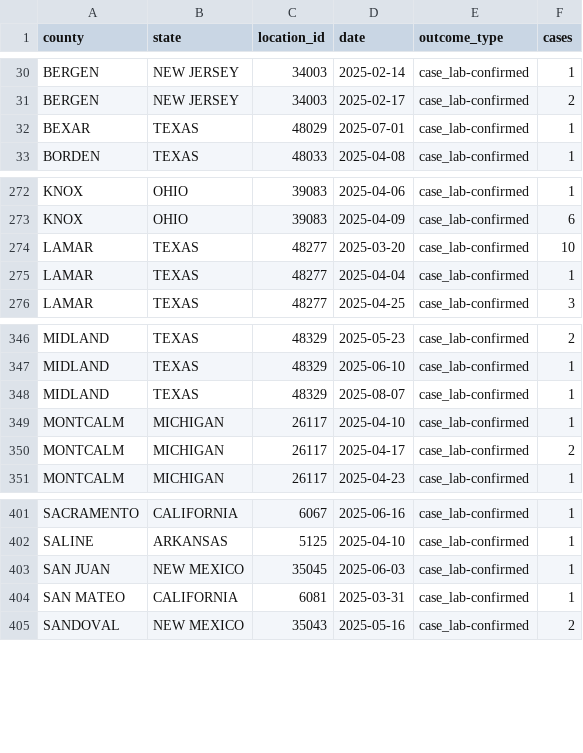
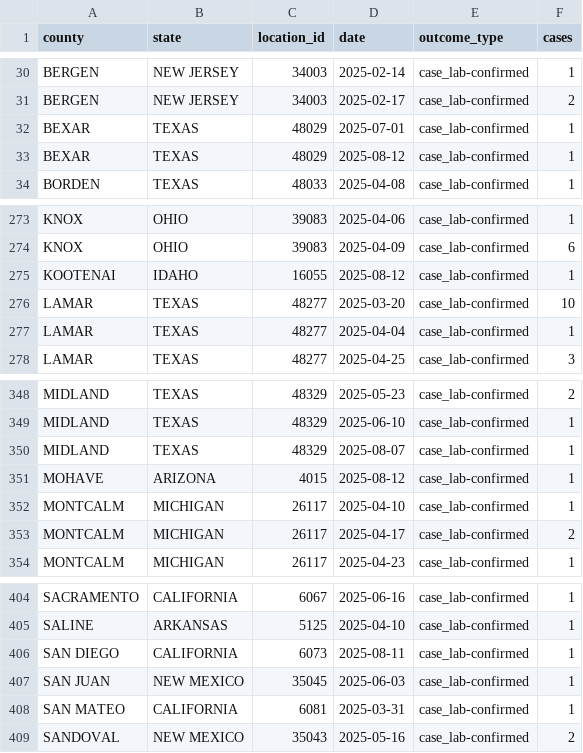
Before and after one commit to mapacarte/Measles, a CSV file: docs/data/USMeaslesCases.csv, drawn as a sheet; only a part is shown, gaps mark what is left out; the diff names each change by its address in the sheet, - before the commit and + after, or states it on an @@ line.

```diff
--- a/docs/data/USMeaslesCases.csv
+++ b/docs/data/USMeaslesCases.csv
+row 33: BEXAR | TEXAS | 48029 | 2025-08-12 | case_lab-confirmed | 1
+row 275: KOOTENAI | IDAHO | 16055 | 2025-08-12 | case_lab-confirmed | 1
+row 351: MOHAVE | ARIZONA | 4015 | 2025-08-12 | case_lab-confirmed | 1
+row 406: SAN DIEGO | CALIFORNIA | 6073 | 2025-08-11 | case_lab-confirmed | 1
```
